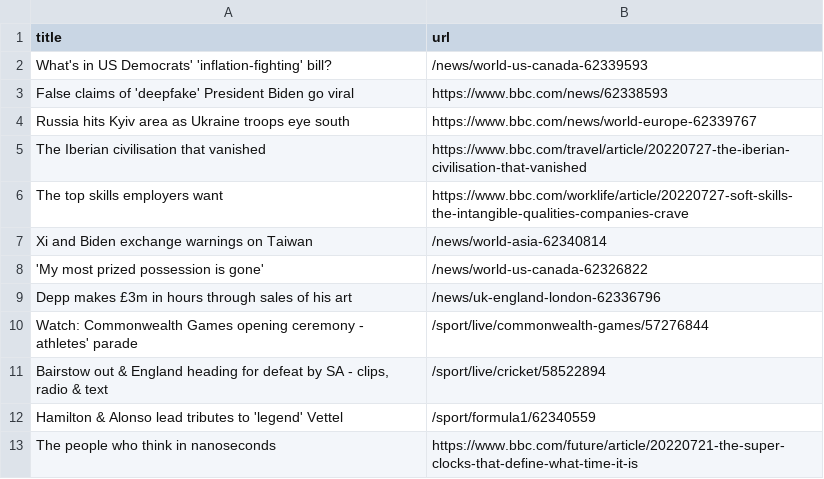
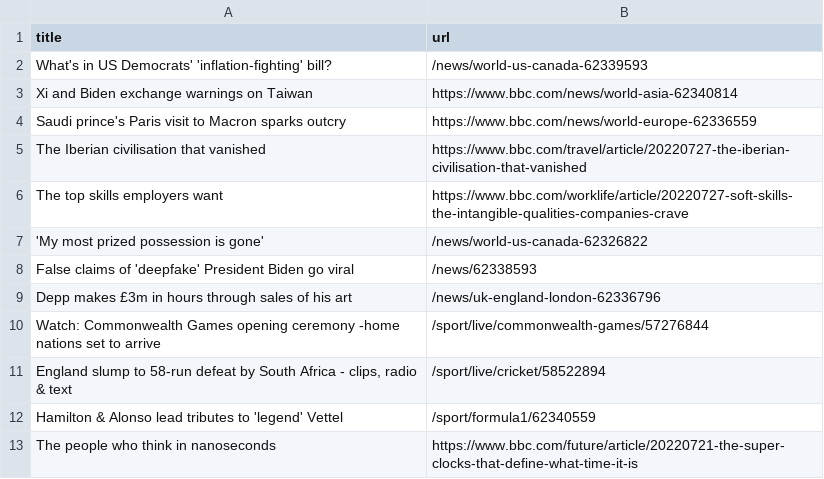
Before and after one commit to ErichBuergler/automatic-scraper-bbc, a CSV file: bbc.csv, drawn as a sheet; only a part is shown.

```diff
--- a/bbc.csv
+++ b/bbc.csv
@@ -2,11 +2,11 @@ title,url
 What's in US Democrats' 'inflation-fighting' bill?,/news/world-us-canada-62339593
-False claims of 'deepfake' President Biden go viral,https://www.bbc.com/news/62338593
-Russia hits Kyiv area as Ukraine troops eye south,https://www.bbc.com/news/world-europe-62339767
+Xi and Biden exchange warnings on Taiwan,https://www.bbc.com/news/world-asia-62340814
+Saudi prince's Paris visit to Macron sparks outcry,https://www.bbc.com/news/world-europe-62336559
 The Iberian civilisation that vanished,https://www.bbc.com/travel/article/20220727-the-iberian-civilisation-that-vanished
 The top skills employers want,https://www.bbc.com/worklife/article/20220727-soft-skills-the-intangible-qualities-companies-crave
-Xi and Biden exchange warnings on Taiwan,/news/world-asia-62340814
 'My most prized possession is gone',/news/world-us-canada-62326822
+False claims of 'deepfake' President Biden go viral,/news/62338593
 Depp makes £3m in hours through sales of his art,/news/uk-england-london-62336796
-Watch: Commonwealth Games opening ceremony - athletes' parade,/sport/live/commonwealth-games/57276844
-"Bairstow out & England heading for defeat by SA - clips, radio & text",/sport/live/cricket/58522894
+Watch: Commonwealth Games opening ceremony -home nations set to arrive,/sport/live/commonwealth-games/57276844
+"England slump to 58-run defeat by South Africa - clips, radio & text",/sport/live/cricket/58522894
 Hamilton & Alonso lead tributes to 'legend' Vettel,/sport/formula1/62340559
```
